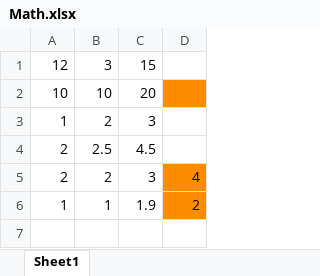
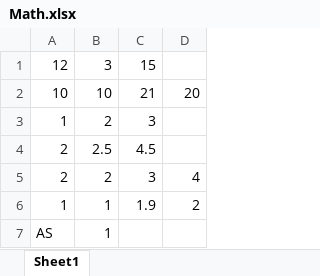
Before and after one commit to Lvzitan/validate_excel, an Excel workbook: uploads/Math.xlsx, sheet Sheet1, drawn as a sheet; values as stored, in another font and other column widths than the file's, no borders; conditional formats not drawn; the diff names each change by its address in the sheet, - before the commit and + after, or states it on an @@ line.

Commit message:
excel validation bug fixes

```diff
--- a/uploads/Math.xlsx (sheet Sheet1)
+++ b/uploads/Math.xlsx (sheet Sheet1)
-C2: 20
+C2: 21
-D2: (empty)
+D2: 20
-D2 fill: #FF8C00
+D2 fill: none
-D5:D6 fill: #FF8C00
+D5:D6 fill: none
+row 7: AS | 1
```
Also changed, not shown: 4 other files.
